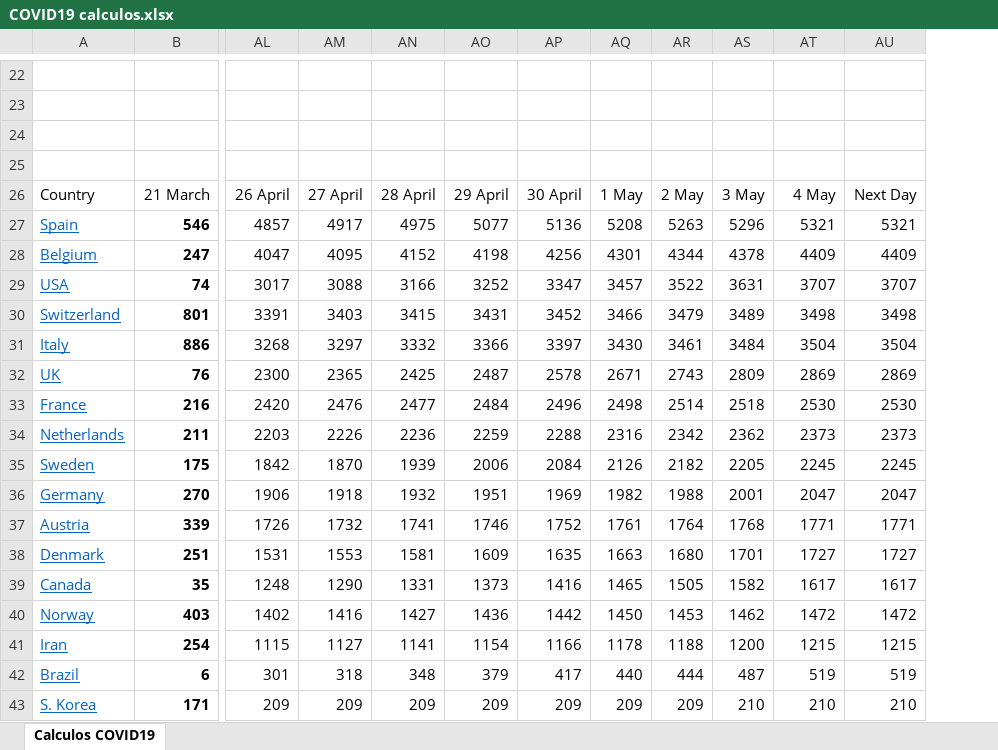
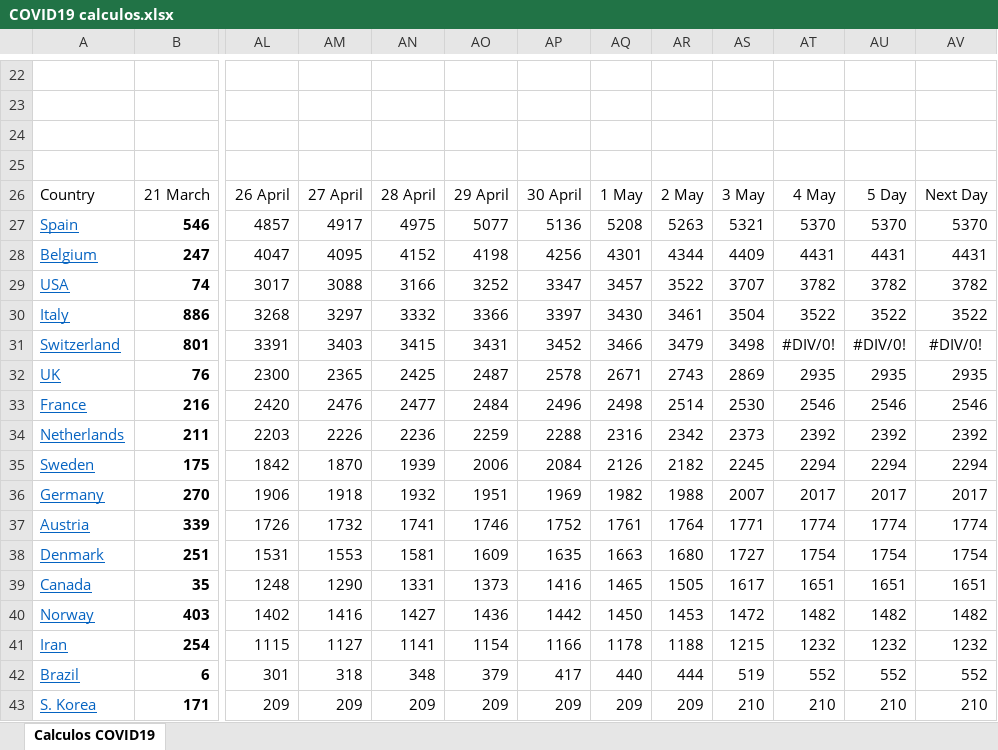
Before and after one commit to rafarams/COVID19, an Excel workbook: COVID19 calculos.xlsx, sheet Calculos COVID19, drawn as a sheet; only a part is shown, gaps mark what is left out; values as stored, in another font and other column widths than the file's, no borders; charts and pictures not drawn; removed rows and columns are numbered as before the commit, all else as after; rows hold the shown columns only; the diff covers the shown part only; the diff names each change by its address in the sheet, - before the commit and + after, or states it on an @@ line.

Commit message:
upgrade 5th May

```diff
--- a/COVID19 calculos.xlsx (sheet Calculos COVID19)
+++ b/COVID19 calculos.xlsx (sheet Calculos COVID19)
-column AU, rows 26-29: Next Day | 5321 | 4409 | 3707; rows 31-43: 3504 | 2869 | 2530 | 2373 | 2245 | 2047 | 1771 | 1727 | 1617 | 1472 | 1215 | 519 | 210
+column AU, rows 26-30: 5 Day | 5370 | 4431 | 3782 | 3522; rows 32-43: 2935 | 2546 | 2392 | 2294 | 2017 | 1774 | 1754 | 1651 | 1482 | 1232 | 552 | 210
+column AV, rows 26-30: Next Day | 5370 | 4431 | 3782 | 3522; rows 32-43: 2935 | 2546 | 2392 | 2294 | 2017 | 1774 | 1754 | 1651 | 1482 | 1232 | 552 | 210
-AS27: 5296
+AS27: 5321
-AT27: 5321
+AT27: 5370
-AS28: 4378
+AS28: 4409
-AT28: 4409
+AT28: 4431
-AS29: 3631
+AS29: 3707
-AT29: 3707
+AT29: 3782
-row 30: Switzerland | 801 | 3391 | 3403 | 3415 | 3431 | 3452 | 3466 | 3479 | 3489 | 3498 | 3498
-AS30: 3484
+AS30: 3504
-AT30: 3504
+AT30: 3522
+row 31: Switzerland | 801 | 3391 | 3403 | 3415 | 3431 | 3452 | 3466 | 3479 | 3498 | #DIV/0! | #DIV/0! | #DIV/0!
-AS32: 2809
+AS32: 2869
-AT32: 2869
+AT32: 2935
-AS33: 2518
+AS33: 2530
-AT33: 2530
+AT33: 2546
-AS34: 2362
+AS34: 2373
-AT34: 2373
+AT34: 2392
-AS35: 2205
+AS35: 2245
-AT35: 2245
+AT35: 2294
-AS36: 2001
+AS36: 2007
-AT36: 2047
+AT36: 2017
-AS37: 1768
+AS37: 1771
-AT37: 1771
+AT37: 1774
-AS38: 1701
+AS38: 1727
-AT38: 1727
+AT38: 1754
-AS39: 1582
+AS39: 1617
-AT39: 1617
+AT39: 1651
-AS40: 1462
+AS40: 1472
-AT40: 1472
+AT40: 1482
-AS41: 1200
+AS41: 1215
-AT41: 1215
+AT41: 1232
-AS42: 487
+AS42: 519
-AT42: 519
+AT42: 552
```
Also changed, not shown: 2 added rows, 2 removed rows, 68 edited cells and cell formats elsewhere in this sheet, formulas that keep their value, charts or pictures.
